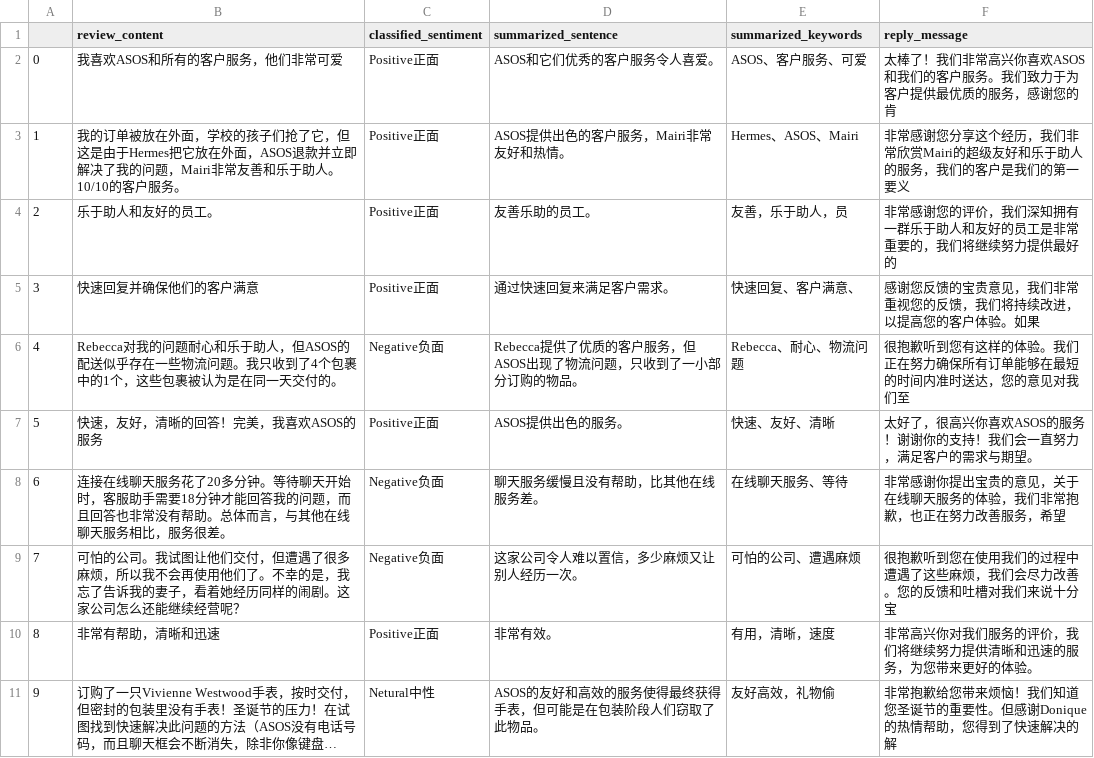
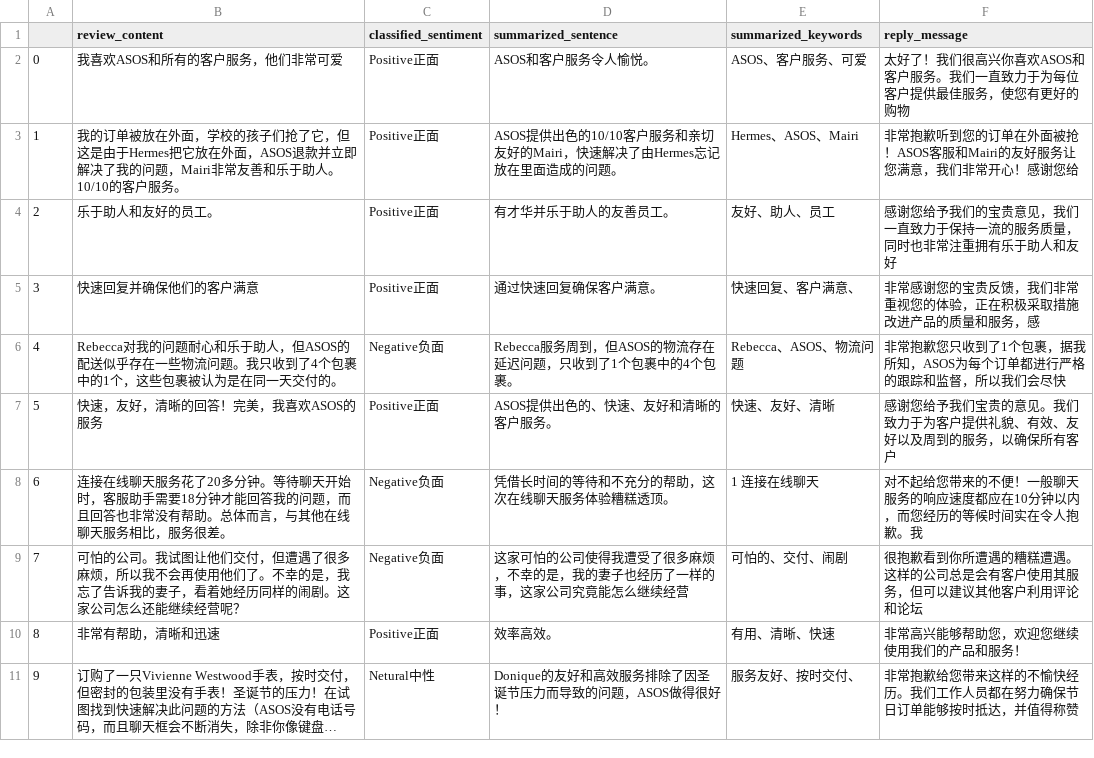
Before and after one commit to ArcadiaHE/analyze_customer_reviews_with_aoai-1, a CSV file: data/analyzed_review_content.csv, drawn as a sheet; long unchanged cells end in …; the diff names each change by its address in the sheet, - before the commit and + after, or states it on an @@ line.

```diff
--- a/data/analyzed_review_content.csv
+++ b/data/analyzed_review_content.csv
-D2 (summarized_sentence): ASOS和它们优秀的客户服务令人喜爱。
+D2 (summarized_sentence): ASOS和客户服务令人愉悦。
-F2 (reply_message): 太棒了！我们非常高兴你喜欢ASOS和我们的客户服务。我们致力于为客户提供最优质的服务，感谢您的肯
+F2 (reply_message): 太好了！我们很高兴你喜欢ASOS和客户服务。我们一直致力于为每位客户提供最佳服务，使您有更好的购物
-D3 (summarized_sentence): ASOS提供出色的客户服务，Mairi非常友好和热情。
+D3 (summarized_sentence): ASOS提供出色的10/10客户服务和亲切友好的Mairi，快速解决了由Hermes忘记放在里面造成的问题。
-F3 (reply_message): 非常感谢您分享这个经历，我们非常欣赏Mairi的超级友好和乐于助人的服务，我们的客户是我们的第一要义
+F3 (reply_message): 非常抱歉听到您的订单在外面被抢！ASOS客服和Mairi的友好服务让您满意，我们非常开心！感谢您给
-D4 (summarized_sentence): 友善乐助的员工。
+D4 (summarized_sentence): 有才华并乐于助人的友善员工。
-E4 (summarized_keywords): 友善，乐于助人，员
+E4 (summarized_keywords): 友好、助人、员工
-F4 (reply_message): 非常感谢您的评价，我们深知拥有一群乐于助人和友好的员工是非常重要的，我们将继续努力提供最好的
+F4 (reply_message): 感谢您给予我们的宝贵意见，我们一直致力于保持一流的服务质量，同时也非常注重拥有乐于助人和友好
-D5 (summarized_sentence): 通过快速回复来满足客户需求。
+D5 (summarized_sentence): 通过快速回复确保客户满意。
-F5 (reply_message): 感谢您反馈的宝贵意见，我们非常重视您的反馈，我们将持续改进，以提高您的客户体验。如果
+F5 (reply_message): 非常感谢您的宝贵反馈，我们非常重视您的体验，正在积极采取措施改进产品的质量和服务，感
-D6 (summarized_sentence): Rebecca提供了优质的客户服务，但ASOS出现了物流问题，只收到了一小部分订购的物品。
+D6 (summarized_sentence): Rebecca服务周到，但ASOS的物流存在延迟问题，只收到了1个包裹中的4个包裹。
-E6 (summarized_keywords): Rebecca、耐心、物流问题
+E6 (summarized_keywords): Rebecca、ASOS、物流问题
-F6 (reply_message): 很抱歉听到您有这样的体验。我们正在努力确保所有订单能够在最短的时间内准时送达，您的意见对我们至
+F6 (reply_message): 非常抱歉您只收到了1个包裹，据我所知，ASOS为每个订单都进行严格的跟踪和监督，所以我们会尽快
-D7 (summarized_sentence): ASOS提供出色的服务。
+D7 (summarized_sentence): ASOS提供出色的、快速、友好和清晰的客户服务。
-F7 (reply_message): 太好了，很高兴你喜欢ASOS的服务！谢谢你的支持！我们会一直努力，满足客户的需求与期望。
+F7 (reply_message): 感谢您给予我们宝贵的意见。我们致力于为客户提供礼貌、有效、友好以及周到的服务，以确保所有客户
-D8 (summarized_sentence): 聊天服务缓慢且没有帮助，比其他在线服务差。
+D8 (summarized_sentence): 凭借长时间的等待和不充分的帮助，这次在线聊天服务体验糟糕透顶。
-E8 (summarized_keywords): 在线聊天服务、等待
+E8 (summarized_keywords): 1 连接在线聊天
-F8 (reply_message): 非常感谢你提出宝贵的意见，关于在线聊天服务的体验，我们非常抱歉，也正在努力改善服务，希望
+F8 (reply_message): 对不起给您带来的不便！一般聊天服务的响应速度都应在10分钟以内，而您经历的等候时间实在令人抱歉。我
-D9 (summarized_sentence): 这家公司令人难以置信，多少麻烦又让别人经历一次。
+D9 (summarized_sentence): 这家可怕的公司使得我遭受了很多麻烦，不幸的是，我的妻子也经历了一样的事，这家公司究竟能怎么继续经营
-E9 (summarized_keywords): 可怕的公司、遭遇麻烦
+E9 (summarized_keywords): 可怕的、交付、闹剧
-F9 (reply_message): 很抱歉听到您在使用我们的过程中遭遇了这些麻烦，我们会尽力改善。您的反馈和吐槽对我们来说十分宝
+F9 (reply_message): 很抱歉看到你所遭遇的糟糕遭遇。这样的公司总是会有客户使用其服务，但可以建议其他客户利用评论和论坛
-D10 (summarized_sentence): 非常有效。
+D10 (summarized_sentence): 效率高效。
-E10 (summarized_keywords): 有用，清晰，速度
+E10 (summarized_keywords): 有用、清晰、快速
-F10 (reply_message): 非常高兴你对我们服务的评价，我们将继续努力提供清晰和迅速的服务，为您带来更好的体验。
+F10 (reply_message): 非常高兴能够帮助您，欢迎您继续使用我们的产品和服务！
-D11 (summarized_sentence): ASOS的友好和高效的服务使得最终获得手表，但可能是在包装阶段人们窃取了此物品。
+D11 (summarized_sentence): Donique的友好和高效服务排除了因圣诞节压力而导致的问题，ASOS做得很好！
-E11 (summarized_keywords): 友好高效，礼物偷
+E11 (summarized_keywords): 服务友好、按时交付、
-F11 (reply_message): …给您带来烦恼！我们知道您圣诞节的重要性。但感谢Donique的热情帮助，您得到了快速解决的解
+F11 (reply_message): …给您带来这样的不愉快经历。我们工作人员都在努力确保节日订单能够按时抵达，并值得称赞
```
Also changed, not shown: 5 other files.
